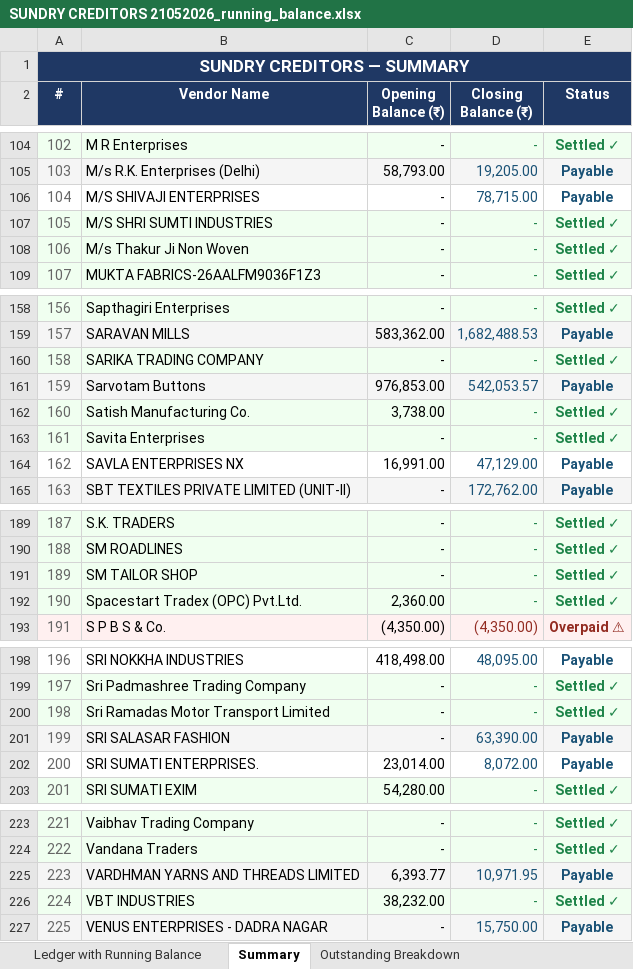
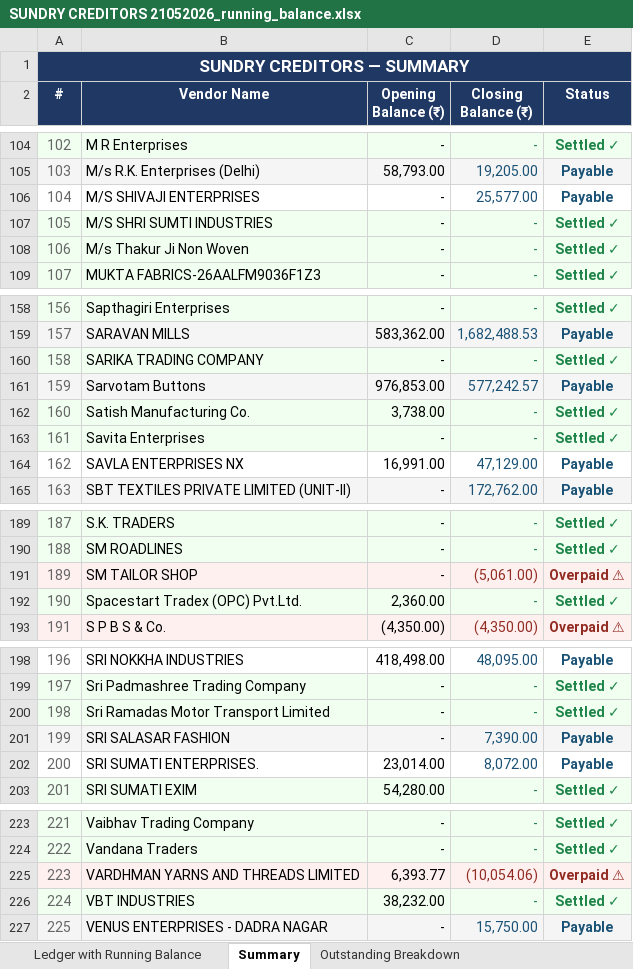
Before and after one commit to phantomdx025-sudo/pricemaster, an Excel workbook: sync/master files/SUNDRY CREDITORS 21052026_running_balance.xlsx, sheet Summary, drawn as a sheet; only a part is shown, gaps mark what is left out; values as stored, in another font and other column widths than the file's, no borders; the diff covers the shown part only; the diff names each change by its address in the sheet, - before the commit and + after, or states it on an @@ line.

```diff
--- a/sync/master files/SUNDRY CREDITORS 21052026_running_balance.xlsx (sheet Summary)
+++ b/sync/master files/SUNDRY CREDITORS 21052026_running_balance.xlsx (sheet Summary)
-D106 (Closing Balance (₹)): 78,715.00
+D106 (Closing Balance (₹)): 25,577.00
-D161 (Closing Balance (₹)): 542,053.57
+D161 (Closing Balance (₹)): 577,242.57
-D191 (Closing Balance (₹)): -
+D191 (Closing Balance (₹)): (5,061.00)
-D191:E191 text colour: #1E8449
+D191:E191 text colour: #922B21
-E191 (Status): Settled ✓
+E191 (Status): Overpaid ⚠
-D201 (Closing Balance (₹)): 63,390.00
+D201 (Closing Balance (₹)): 7,390.00
-D225 (Closing Balance (₹)): 10,971.95
+D225 (Closing Balance (₹)): (10,054.06)
-D225:E225 text colour: #1A5276
+D225:E225 text colour: #922B21
-E225 (Status): Payable
+E225 (Status): Overpaid ⚠
```
Also changed, not shown: 1 added row, 13 edited cells and cell formats elsewhere in this sheet, sheet Ledger with Running Balance, sheet Outstanding Breakdown, 3 other files.
